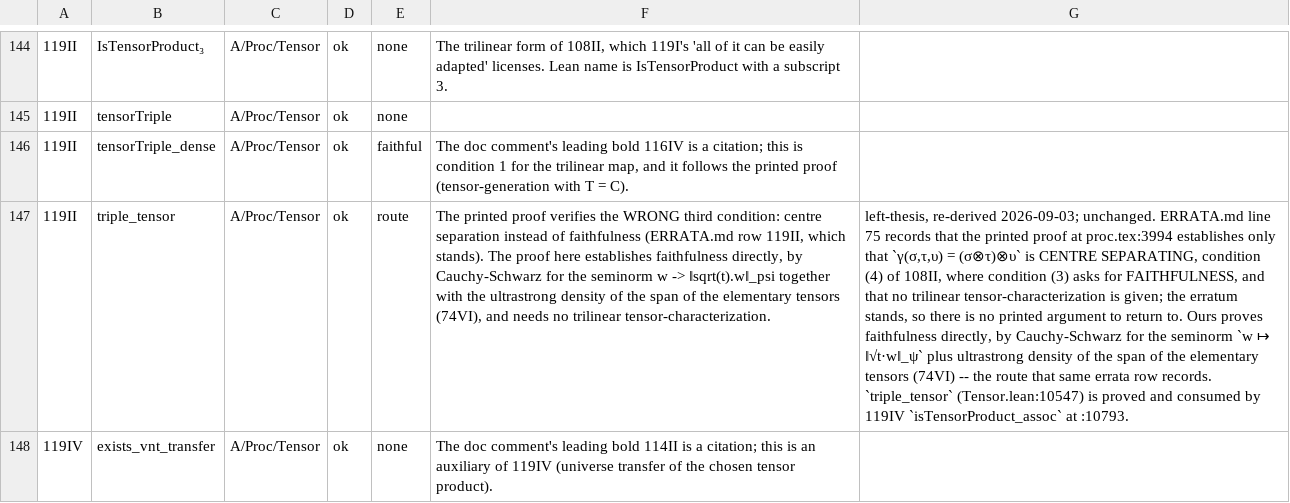
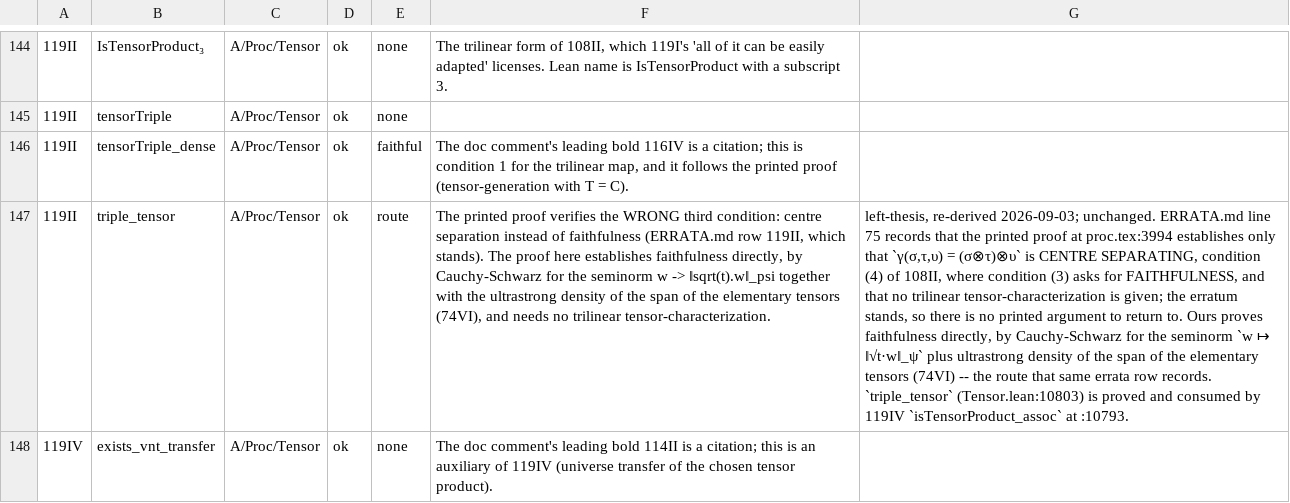
Before and after one commit to westerbaan/theses, a CSV file: lean/docs/audit/aproc-tensor.csv, drawn as a sheet; only a part is shown, gaps mark what is left out; the diff covers the shown part only; the diff names each change by its address in the sheet, - before the commit and + after, or states it on an @@ line.

```diff
--- a/lean/docs/audit/aproc-tensor.csv
+++ b/lean/docs/audit/aproc-tensor.csv
-G147: …records. `triple_tensor` (Tensor.lean:10547) is proved…
+G147: …records. `triple_tensor` (Tensor.lean:10803) is proved…
```
Also changed, not shown: 14 edited cells elsewhere in this file, 2 other files.
